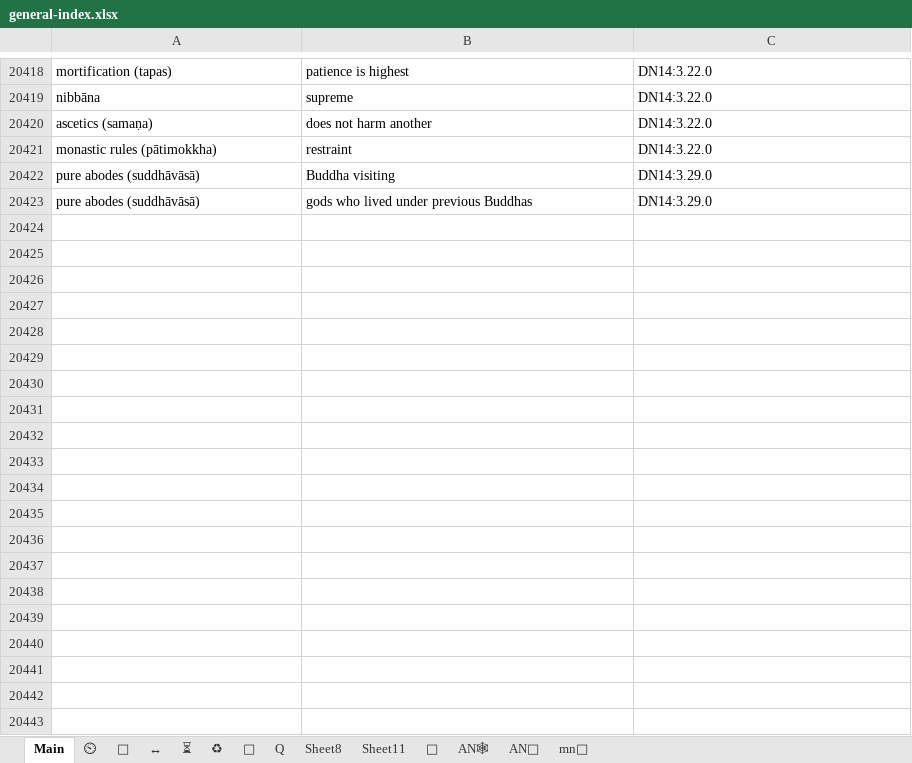
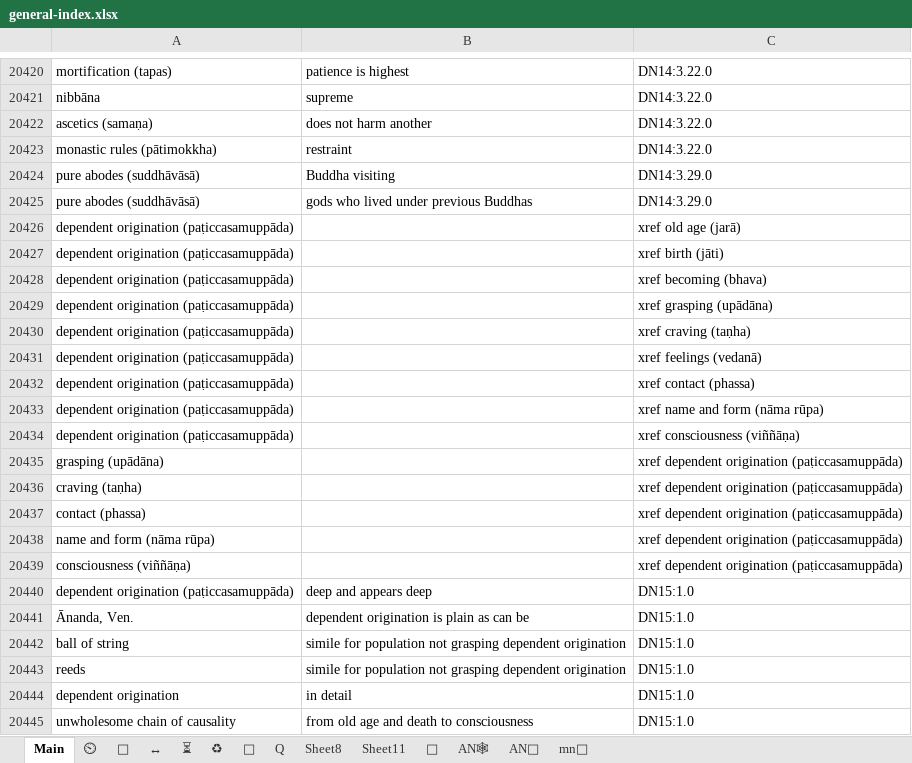
Before and after one commit to thesunshade/CIPS, an Excel workbook: src/data/general-index.xlsx, sheet Main, drawn as a sheet; only a part is shown, gaps mark what is left out; values as stored, in another font and other column widths than the file's, no borders; conditional formats not drawn; the diff covers the shown part only; the diff names each change by its address in the sheet, - before the commit and + after, or states it on an @@ line.

```diff
--- a/src/data/general-index.xlsx (sheet Main)
+++ b/src/data/general-index.xlsx (sheet Main)
+row 20426: dependent origination (paṭiccasamuppāda) |  | xref old age (jarā)
+row 20427: dependent origination (paṭiccasamuppāda) |  | xref birth (jāti)
+row 20428: dependent origination (paṭiccasamuppāda) |  | xref becoming (bhava)
+row 20429: dependent origination (paṭiccasamuppāda) |  | xref grasping (upādāna)
+row 20430: dependent origination (paṭiccasamuppāda) |  | xref craving (taṇha)
+row 20431: dependent origination (paṭiccasamuppāda) |  | xref feelings (vedanā)
+row 20432: dependent origination (paṭiccasamuppāda) |  | xref contact (phassa)
+row 20433: dependent origination (paṭiccasamuppāda) |  | xref name and form (nāma rūpa)
+row 20434: dependent origination (paṭiccasamuppāda) |  | xref consciousness (viññāṇa)
+row 20435: grasping (upādāna) |  | xref dependent origination (paṭiccasamuppāda)
+row 20436: craving (taṇha) |  | xref dependent origination (paṭiccasamuppāda)
+row 20437: contact (phassa) |  | xref dependent origination (paṭiccasamuppāda)
+row 20438: name and form (nāma rūpa) |  | xref dependent origination (paṭiccasamuppāda)
+row 20439: consciousness (viññāṇa) |  | xref dependent origination (paṭiccasamuppāda)
+row 20440: dependent origination (paṭiccasamuppāda) | deep and appears deep | DN15:1.0
+row 20441: Ānanda, Ven. | dependent origination is plain as can be | DN15:1.0
+row 20442: ball of string | simile for population not grasping dependent origination | DN15:1.0
+row 20443: reeds | simile for population not grasping dependent origination | DN15:1.0
+row 20444: dependent origination | in detail | DN15:1.0
+row 20445: unwholesome chain of causality | from old age and death to consciousness | DN15:1.0
```
Also changed, not shown: 35 added rows elsewhere in this sheet, 2 other files.
